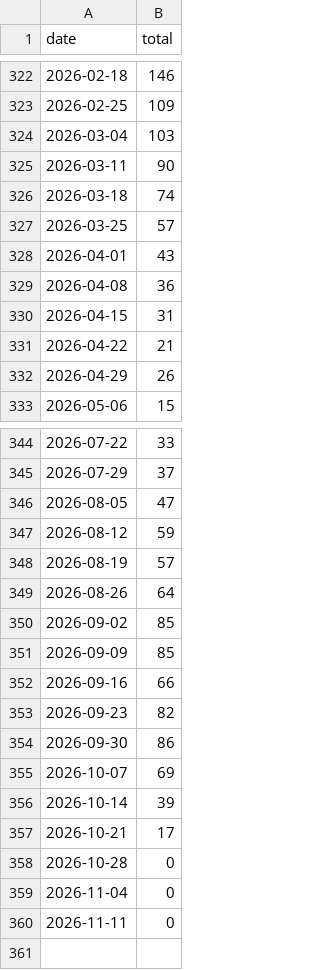
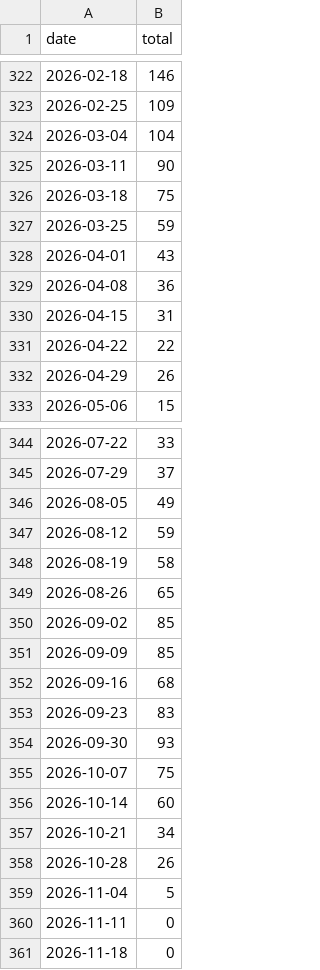
Before and after one commit to rnaguru/wwpcrqc, a CSV file: LociTracker/data/prefetched_total_sequences.csv, drawn as a sheet; only a part is shown, gaps mark what is left out; the diff covers the shown part only.

```diff
--- a/LociTracker/data/prefetched_total_sequences.csv
+++ b/LociTracker/data/prefetched_total_sequences.csv
@@ -323,6 +323,6 @@ date,total
 2026-02-25,109
-2026-03-04,103
+2026-03-04,104
 2026-03-11,90
-2026-03-18,74
-2026-03-25,57
+2026-03-18,75
+2026-03-25,59
 2026-04-01,43
@@ -330,3 +330,3 @@ date,total
 2026-04-15,31
-2026-04-22,21
+2026-04-22,22
 2026-04-29,26
@@ -345,16 +345,17 @@ date,total
 2026-07-29,37
-2026-08-05,47
+2026-08-05,49
 2026-08-12,59
-2026-08-19,57
-2026-08-26,64
+2026-08-19,58
+2026-08-26,65
 2026-09-02,85
 2026-09-09,85
-2026-09-16,66
-2026-09-23,82
-2026-09-30,86
-2026-10-07,69
-2026-10-14,39
-2026-10-21,17
-2026-10-28,0
-2026-11-04,0
+2026-09-16,68
+2026-09-23,83
+2026-09-30,93
+2026-10-07,75
+2026-10-14,60
+2026-10-21,34
+2026-10-28,26
+2026-11-04,5
 2026-11-11,0
+2026-11-18,0
```
Also changed, not shown: 39 edited cells elsewhere in this file, LociTracker/data/prefetched_E_Sarbeco.csv, LociTracker/data/prefetched_N1.csv, 2 other files.
